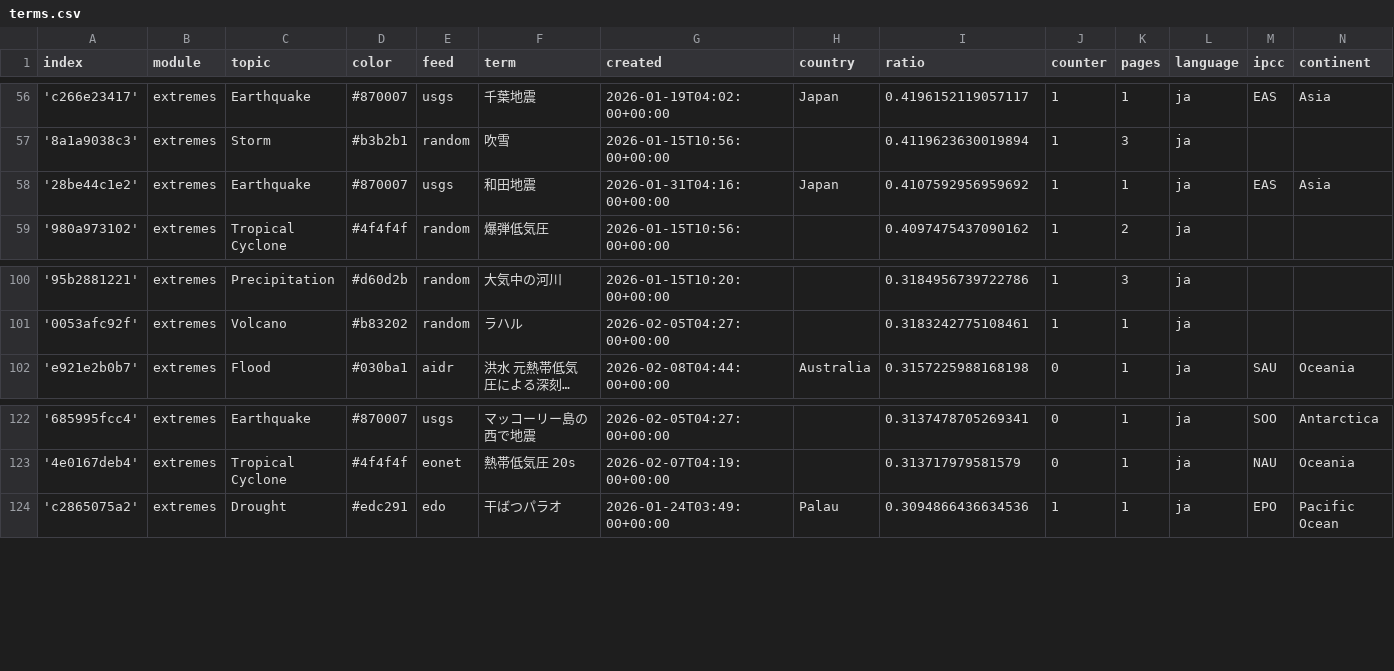
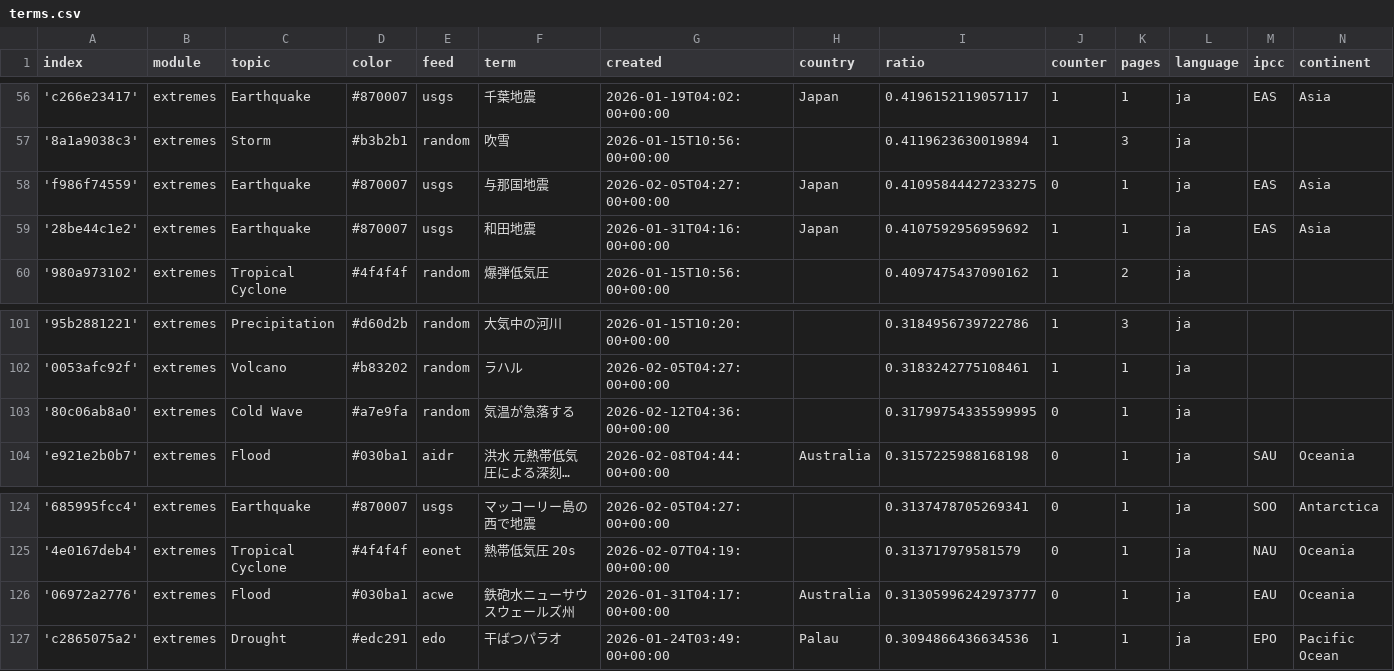
Before and after one commit to annajungfleischnews/japaneseExtremes, a CSV file: terms.csv, drawn as a sheet; only a part is shown, gaps mark what is left out; long unchanged cells end in …; the diff names each change by its address in the sheet, - before the commit and + after, or states it on an @@ line.

Commit message:
Commit from GitHub Actions (import:0.0)

```diff
--- a/terms.csv
+++ b/terms.csv
+row 58: 'f986f74559' | extremes | Earthquake | #870007 | usgs | 与那国地震 | 2026-02-05T04:27:00+00:00 | Japan | 0.41095844427233275 | 0 | 1 | ja | EAS | Asia
+row 103: '80c06ab8a0' | extremes | Cold Wave | #a7e9fa | random | 気温が急落する | 2026-02-12T04:36:00+00:00 |  | 0.31799754335599995 | 0 | 1 | ja
+row 126: '06972a2776' | extremes | Flood | #030ba1 | acwe | 鉄砲水ニューサウスウェールズ州 | 2026-01-31T04:17:00+00:00 | Australia | 0.31305996242973777 | 0 | 1 | ja | EAU | Oceania
```
